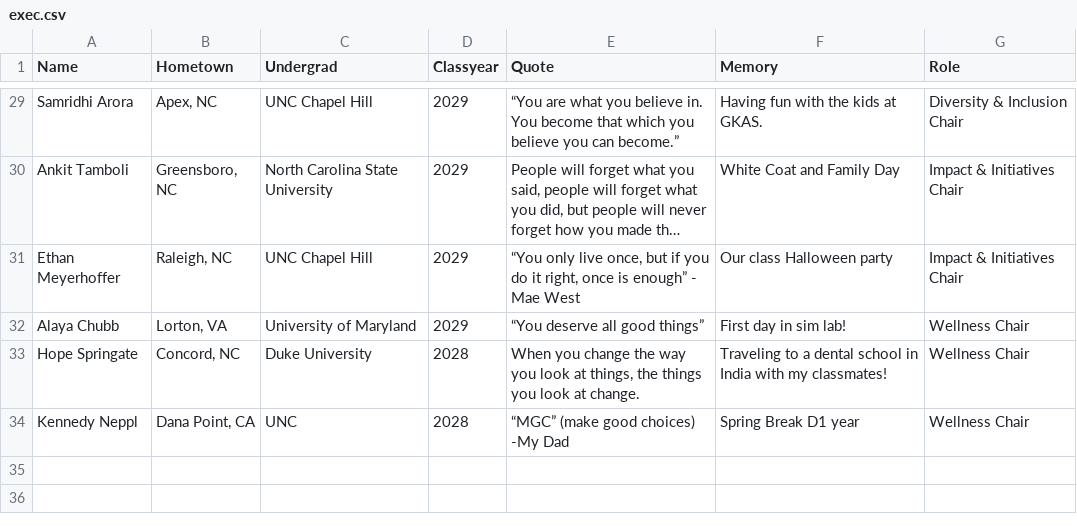
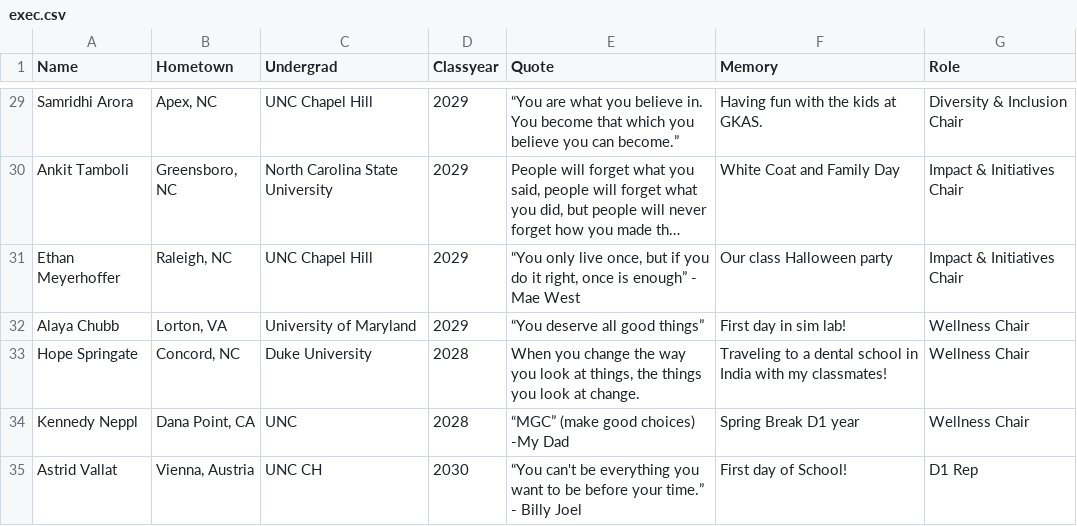
Before and after one commit to unc-asda/unc-asda.github.io, a CSV file: assets/data/exec.csv, drawn as a sheet; only a part is shown, gaps mark what is left out; long unchanged cells end in ….

Commit message:
Update Exec Entries 10/06/2026
Added a new entry for Astrid Vallat as D1 Rep with details.

```diff
--- a/assets/data/exec.csv
+++ b/assets/data/exec.csv
@@ -34 +34,2 @@ Hope Springate,"Concord, NC",Duke University,2028,"When you change the way you l
 Kennedy Neppl,"Dana Point, CA",UNC,2028,“MGC” (make good choices) -My Dad,Spring Break D1 year,Wellness Chair
+Astrid Vallat,"Vienna, Austria",UNC CH,2030,“You can't be everything you want to be before your time.” - Billy Joel,First day of School!,D1 Rep
```
